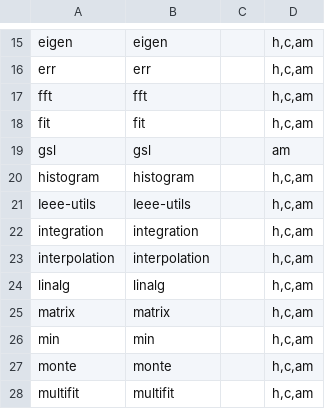
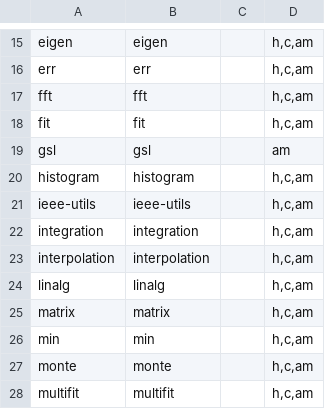
Before and after one commit to nextgis-borsch/lib_gsl, a CSV file: opt/folders.csv, drawn as a sheet; only a part is shown, gaps mark what is left out.

```diff
--- a/opt/folders.csv
+++ b/opt/folders.csv
@@ -20,3 +20,3 @@ gsl,gsl,,am
 histogram,histogram,,"h,c,am"
-Ieee-utils,Ieee-utils,,"h,c,am"
+ieee-utils,ieee-utils,,"h,c,am"
 integration,integration,,"h,c,am"
```
Also changed, not shown: 2 other files.
